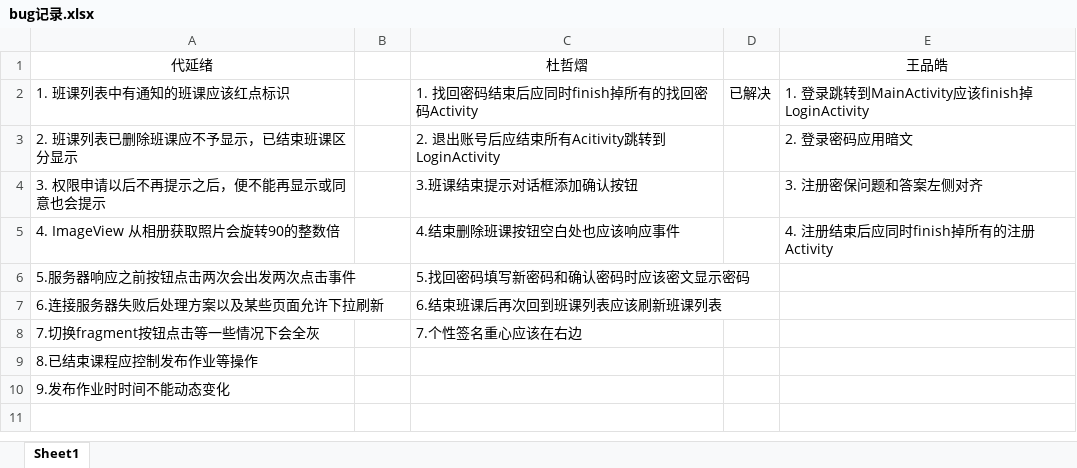
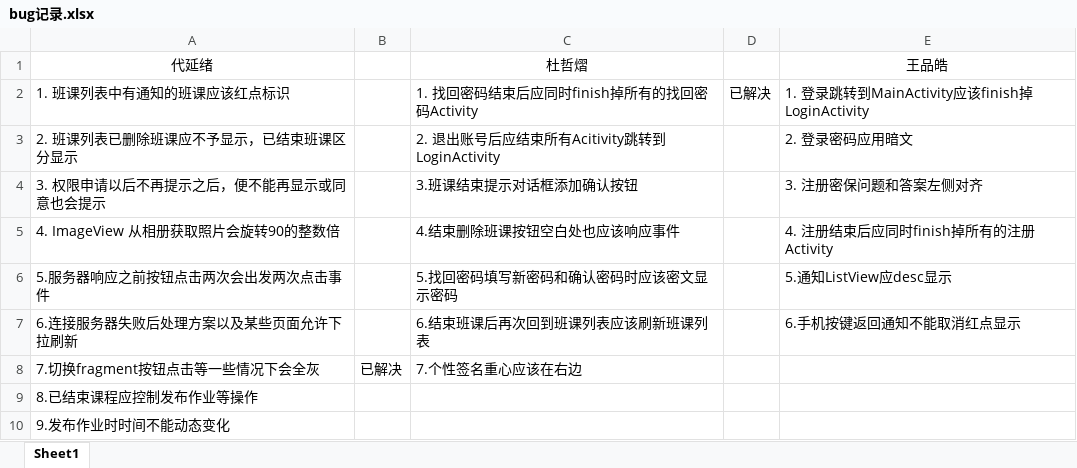
Before and after one commit to Karuao/SmartClass, an Excel workbook: 基于Android的智慧移动课堂学习系统/bug记录.xlsx, sheet Sheet1, drawn as a sheet; values as stored, in another font and other column widths than the file's, no borders; the diff names each change by its address in the sheet, - before the commit and + after, or states it on an @@ line.

```diff
--- a/基于Android的智慧移动课堂学习系统/bug记录.xlsx (sheet Sheet1)
+++ b/基于Android的智慧移动课堂学习系统/bug记录.xlsx (sheet Sheet1)
-E6: (empty)
+E6: 5.通知ListView应desc显示
-E7: (empty)
+E7: 6.手机按键返回通知不能取消红点显示
-B8: (empty)
+B8: 已解决
```
Also changed, not shown: 5 other files.
